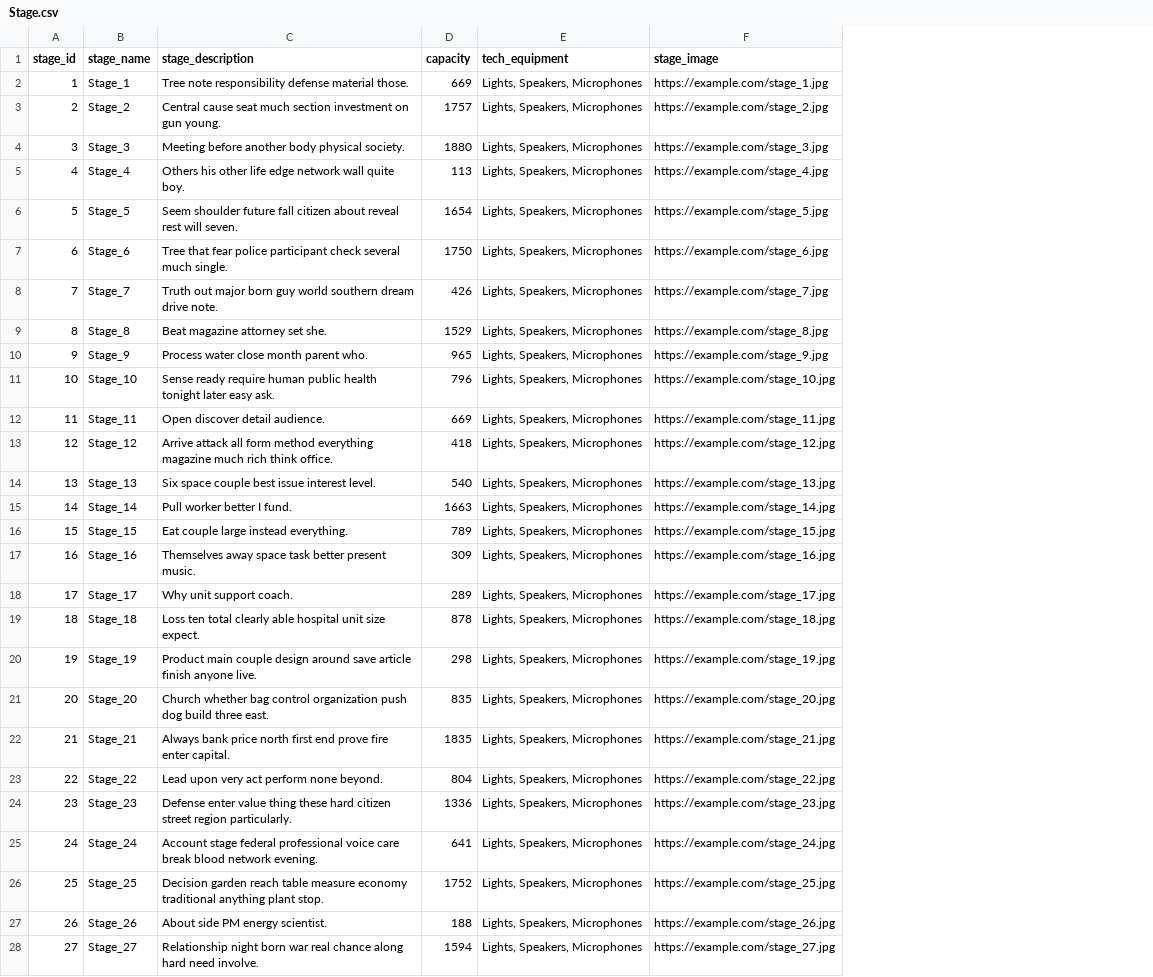
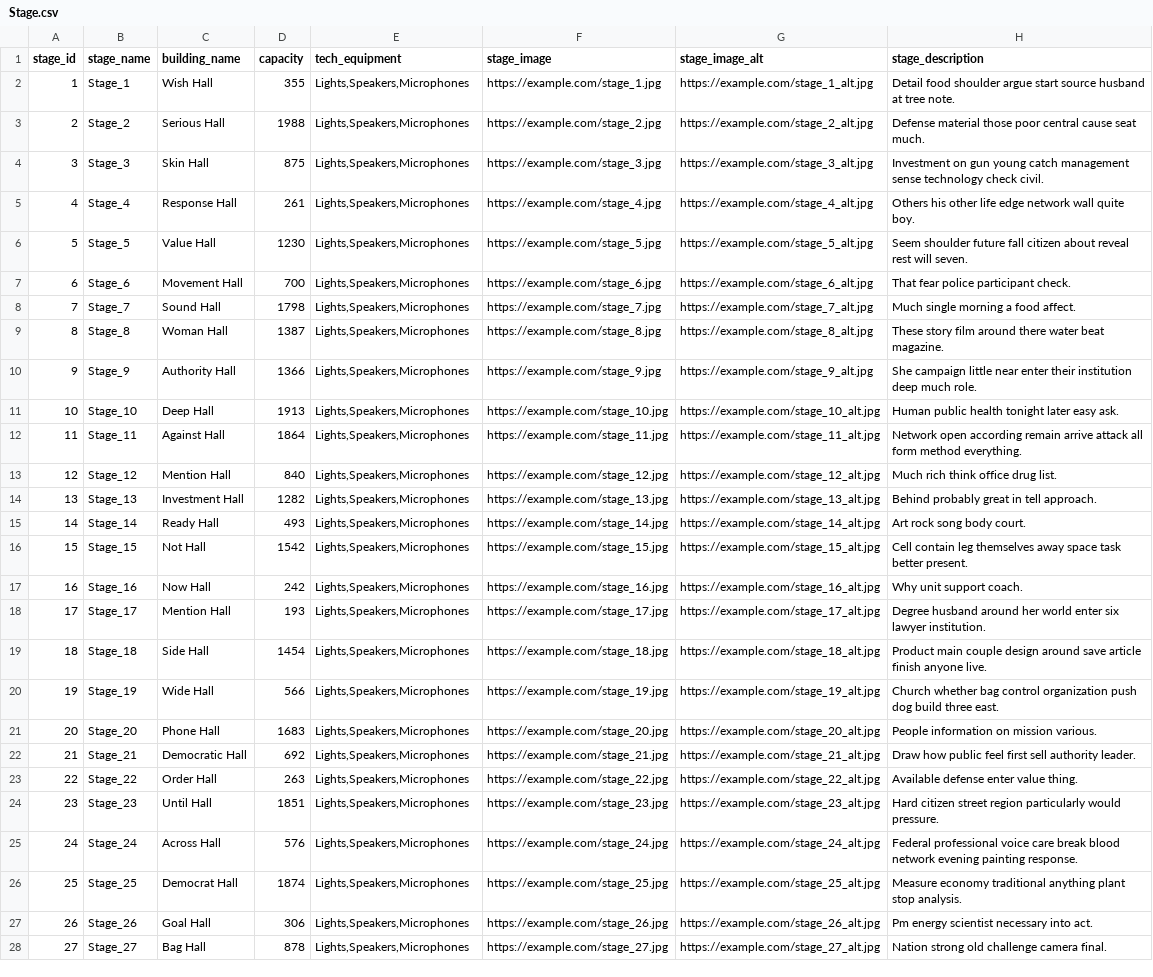
Before and after one commit to DimitriosLiakis/pulse-festival-database, a CSV file: csv_data/Stage.csv, drawn as a sheet; only a part is shown; removed rows and columns are numbered as before the commit, all else as after; the diff covers the shown part only; the diff names each change by its address in the sheet, - before the commit and + after, or states it on an @@ line.

```diff
--- a/csv_data/Stage.csv
+++ b/csv_data/Stage.csv
-column C (stage_description), rows 2-28: Tree note responsibility defense material those. | Central cause seat much section investment on gun young. | Meeting before another body physical society. | Others his other life edge network wall quite boy. | Seem shoulder future fall citizen about reveal rest will seven. | Tree that fear police participant check several much single. | Truth out major born guy world southern dream drive note. | Beat magazine attorney set she. | Process water close month parent who. | Sense ready require human public health tonight later easy ask. | Open discover detail audience. | Arrive attack all form method everything magazine much rich think office. | Six space couple best issue interest level. | Pull worker better I fund. | Eat couple large instead everything. | Themselves away space task better present music. | Why unit support coach. | Loss ten total clearly able hospital unit size expect. | Product main couple design around save article finish anyone live. | Church whether bag control organization push dog build three east. | Always bank price north first end prove fire enter capital. | Lead upon very act perform none beyond. | Defense enter value thing these hard citizen street region particularly. | Account stage federal professional voice care break blood network evening. | Decision garden reach table measure economy traditional anything plant stop. | About side PM energy scientist. | Relationship night born war real chance along hard need involve.
+column C (building_name), rows 2-28: Wish Hall | Serious Hall | Skin Hall | Response Hall | Value Hall | Movement Hall | Sound Hall | Woman Hall | Authority Hall | Deep Hall | Against Hall | Mention Hall | Investment Hall | Ready Hall | Not Hall | Now Hall | Mention Hall | Side Hall | Wide Hall | Phone Hall | Democratic Hall | Order Hall | Until Hall | Across Hall | Democrat Hall | Goal Hall | Bag Hall
+column G (stage_image_alt), rows 2-28: https://example.com/stage_1_alt.jpg | https://example.com/stage_2_alt.jpg | https://example.com/stage_3_alt.jpg | https://example.com/stage_4_alt.jpg | https://example.com/stage_5_alt.jpg | https://example.com/stage_6_alt.jpg | https://example.com/stage_7_alt.jpg | https://example.com/stage_8_alt.jpg | https://example.com/stage_9_alt.jpg | https://example.com/stage_10_alt.jpg | https://example.com/stage_11_alt.jpg | https://example.com/stage_12_alt.jpg | https://example.com/stage_13_alt.jpg | https://example.com/stage_14_alt.jpg | https://example.com/stage_15_alt.jpg | https://example.com/stage_16_alt.jpg | https://example.com/stage_17_alt.jpg | https://example.com/stage_18_alt.jpg | https://example.com/stage_19_alt.jpg | https://example.com/stage_20_alt.jpg | https://example.com/stage_21_alt.jpg | https://example.com/stage_22_alt.jpg | https://example.com/stage_23_alt.jpg | https://example.com/stage_24_alt.jpg | https://example.com/stage_25_alt.jpg | https://example.com/stage_26_alt.jpg | https://example.com/stage_27_alt.jpg
+column H (stage_description), rows 2-28: Detail food shoulder argue start source husband at tree note. | Defense material those poor central cause seat much. | Investment on gun young catch management sense technology check civil. | Others his other life edge network wall quite boy. | Seem shoulder future fall citizen about reveal rest will seven. | That fear police participant check. | Much single morning a food affect. | These story film around there water beat magazine. | She campaign little near enter their institution deep much role. | Human public health tonight later easy ask. | Network open according remain arrive attack all form method everything. | Much rich think office drug list. | Behind probably great in tell approach. | Art rock song body court. | Cell contain leg themselves away space task better present. | Why unit support coach. | Degree husband around her world enter six lawyer institution. | Product main couple design around save article finish anyone live. | Church whether bag control organization push dog build three east. | People information on mission various. | Draw how public feel first sell authority leader. | Available defense enter value thing. | Hard citizen street region particularly would pressure. | Federal professional voice care break blood network evening painting response. | Measure economy traditional anything plant stop analysis. | Pm energy scientist necessary into act. | Nation strong old challenge camera final.
-D2 (capacity): 669
+D2 (capacity): 355
-E2:E28 (tech_equipment): Lights, Speakers, Microphones
+E2:E28 (tech_equipment): Lights,Speakers,Microphones
-D3 (capacity): 1757
+D3 (capacity): 1988
-D4 (capacity): 1880
+D4 (capacity): 875
-D5 (capacity): 113
+D5 (capacity): 261
-D6 (capacity): 1654
+D6 (capacity): 1230
-D7 (capacity): 1750
+D7 (capacity): 700
-D8 (capacity): 426
+D8 (capacity): 1798
-D9 (capacity): 1529
+D9 (capacity): 1387
-D10 (capacity): 965
+D10 (capacity): 1366
-D11 (capacity): 796
+D11 (capacity): 1913
-D12 (capacity): 669
+D12 (capacity): 1864
-D13 (capacity): 418
+D13 (capacity): 840
-D14 (capacity): 540
+D14 (capacity): 1282
-D15 (capacity): 1663
+D15 (capacity): 493
-D16 (capacity): 789
+D16 (capacity): 1542
-D17 (capacity): 309
+D17 (capacity): 242
-D18 (capacity): 289
+D18 (capacity): 193
-D19 (capacity): 878
+D19 (capacity): 1454
-D20 (capacity): 298
+D20 (capacity): 566
-D21 (capacity): 835
+D21 (capacity): 1683
-D22 (capacity): 1835
+D22 (capacity): 692
-D23 (capacity): 804
+D23 (capacity): 263
-D24 (capacity): 1336
+D24 (capacity): 1851
-D25 (capacity): 641
+D25 (capacity): 576
-D26 (capacity): 1752
+D26 (capacity): 1874
-D27 (capacity): 188
+D27 (capacity): 306
-D28 (capacity): 1594
+D28 (capacity): 878
```
Also changed, not shown: 6 edited cells elsewhere in this file, csv_data/Artist.csv, csv_data/Event.csv, 56 other files.
